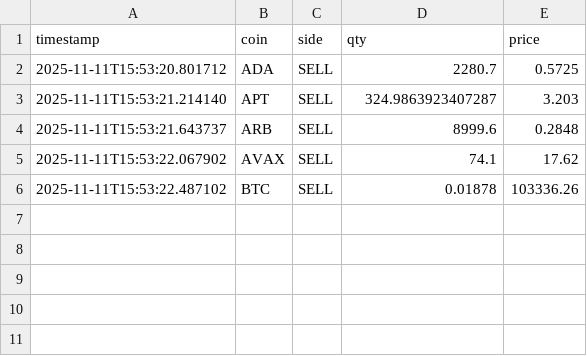
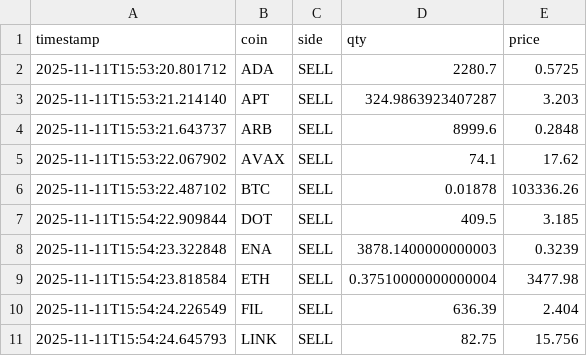
Before and after one commit to idarkhanzh/RenaissanceTechnologiesWeb3, a CSV file: trade_log.csv, drawn as a sheet.

```diff
--- a/trade_log.csv
+++ b/trade_log.csv
@@ -6 +6,6 @@ timestamp,coin,side,qty,price
 2025-11-11T15:53:22.487102,BTC,SELL,0.01878,103336.26
+2025-11-11T15:54:22.909844,DOT,SELL,409.5,3.185
+2025-11-11T15:54:23.322848,ENA,SELL,3878.1400000000003,0.3239
+2025-11-11T15:54:23.818584,ETH,SELL,0.37510000000000004,3477.98
+2025-11-11T15:54:24.226549,FIL,SELL,636.39,2.404
+2025-11-11T15:54:24.645793,LINK,SELL,82.75,15.756
```
Also changed, not shown: 1 other file.
